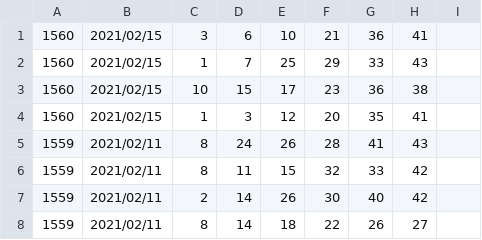
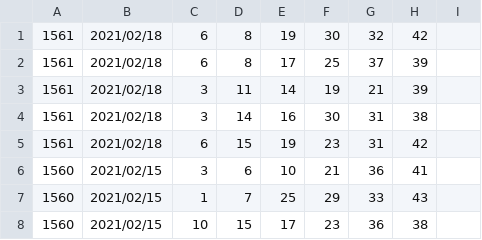
Before and after one commit to vpn62399/memo, a CSV file: loto6c.csv, drawn as a sheet; only a part is shown; the shorter side is filled out with more unchanged rows; the diff names each change by its address in the sheet, - before the commit and + after, or states it on an @@ line.

```diff
--- a/loto6c.csv
+++ b/loto6c.csv
+row 1: 1561 | 2021/02/18 | 6 | 8 | 19 | 30 | 32 | 42
+row 2: 1561 | 2021/02/18 | 6 | 8 | 17 | 25 | 37 | 39
+row 3: 1561 | 2021/02/18 | 3 | 11 | 14 | 19 | 21 | 39
+row 4: 1561 | 2021/02/18 | 3 | 14 | 16 | 30 | 31 | 38
+row 5: 1561 | 2021/02/18 | 6 | 15 | 19 | 23 | 31 | 42
```
Also changed, not shown: loto6.csv, 3 other files.
